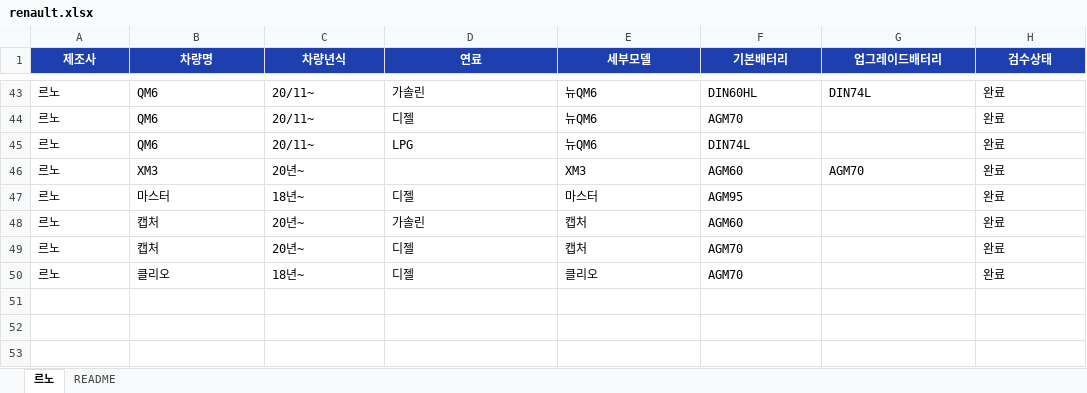
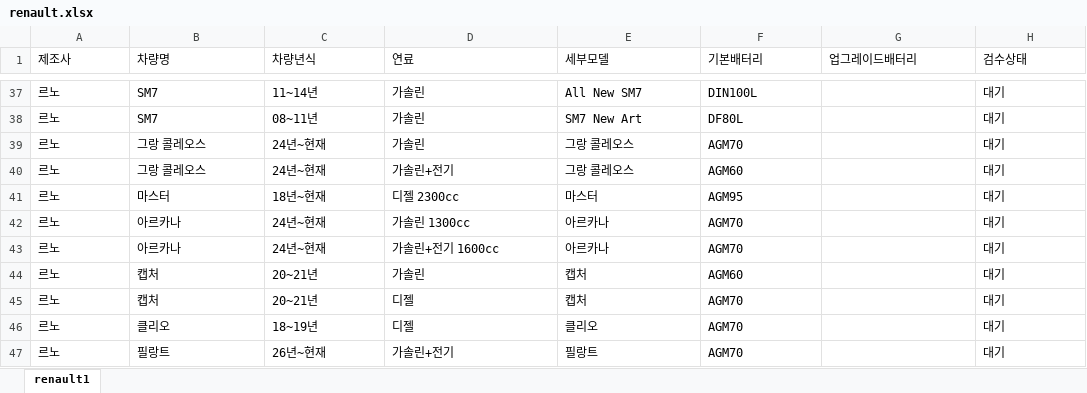
Before and after one commit to kangeol/ildeung-battery-v1, an Excel workbook: master-db/renault.xlsx, sheet renault1, drawn as a sheet; only a part is shown, gaps mark what is left out; values as stored, in another font and other column widths than the file's, no borders; table styles not drawn; removed rows and columns are numbered as before the commit, all else as after; the diff covers the shown part only; the diff names each change by its address in the sheet, - before the commit and + after, or states it on an @@ line.

```diff
--- a/master-db/renault.xlsx (sheet renault1)
+++ b/master-db/renault.xlsx (sheet renault1)
-sheet tab: 르노
+sheet tab: renault1
-sheet tab: README
@@ A1:H1 fill: #1E40AF → none, bold: on → off, text colour: #FFFFFF → black, alignment: center → left @@
-B37 (차량명): QM6
+B37 (차량명): SM7
-C37 (차량년식): 20/11~
+C37 (차량년식): 11~14년
-E37 (세부모델): 뉴QM6
+E37 (세부모델): All New SM7
-F37 (기본배터리): DIN60HL
+F37 (기본배터리): DIN100L
-G37 (업그레이드배터리): DIN74L
+G37 (업그레이드배터리): (empty)
-H37 (검수상태): 완료
+H37 (검수상태): 대기
-row 44: 르노 | QM6 | 20/11~ | 디젤 | 뉴QM6 | AGM70 |  | 완료
-row 45: 르노 | QM6 | 20/11~ | LPG | 뉴QM6 | DIN74L |  | 완료
-row 46: 르노 | XM3 | 20년~ |  | XM3 | AGM60 | AGM70 | 완료
+row 38: 르노 | SM7 | 08~11년 | 가솔린 | SM7 New Art | DF80L |  | 대기
+row 39: 르노 | 그랑 콜레오스 | 24년~현재 | 가솔린 | 그랑 콜레오스 | AGM70 |  | 대기
+row 40: 르노 | 그랑 콜레오스 | 24년~현재 | 가솔린+전기 | 그랑 콜레오스 | AGM60 |  | 대기
-C41 (차량년식): 18년~
+C41 (차량년식): 18년~현재
-D41 (연료): 디젤
+D41 (연료): 디젤 2300cc
-H41 (검수상태): 완료
+H41 (검수상태): 대기
+row 42: 르노 | 아르카나 | 24년~현재 | 가솔린 1300cc | 아르카나 | AGM70 |  | 대기
+row 43: 르노 | 아르카나 | 24년~현재 | 가솔린+전기 1600cc | 아르카나 | AGM70 |  | 대기
-C44:C45 (차량년식): 20년~
+C44:C45 (차량년식): 20~21년
-H44:H46 (검수상태): 완료
+H44:H46 (검수상태): 대기
-C46 (차량년식): 18년~
+C46 (차량년식): 18~19년
+row 47: 르노 | 필랑트 | 26년~현재 | 가솔린+전기 | 필랑트 | AGM70 |  | 대기
```
Also changed, not shown: 14 added rows, 20 removed rows and 85 edited cells elsewhere in this sheet, master-db/kgm.xlsx, 2 other files.
